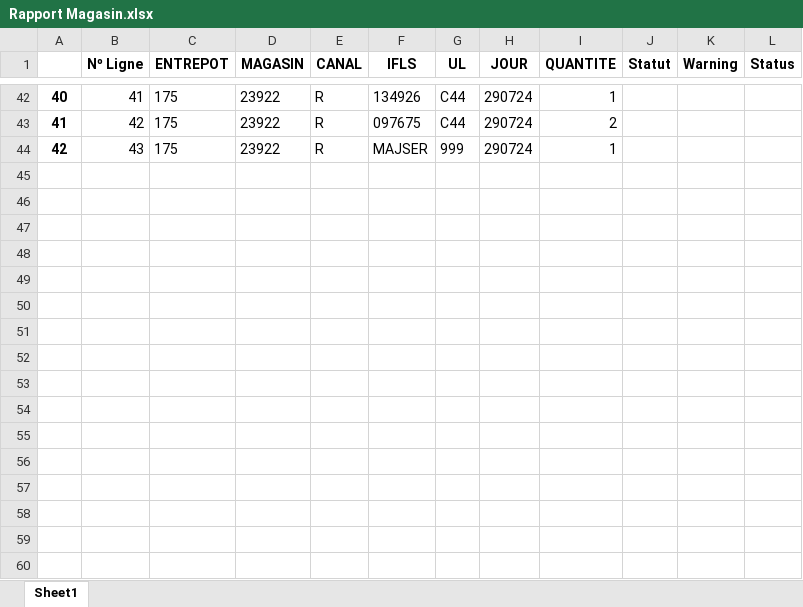
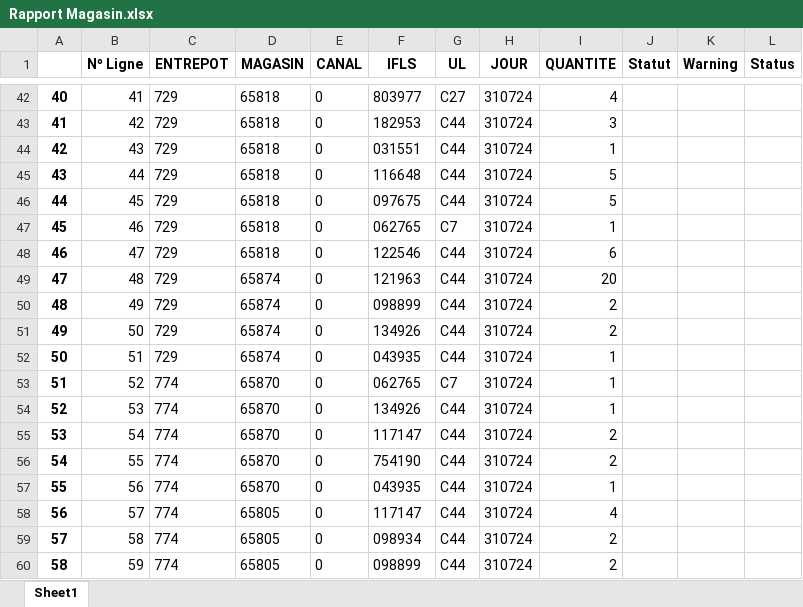
Before and after one commit to Nocimaa/eurofel_tools, an Excel workbook: src/Rapport Magasin.xlsx, sheet Sheet1, drawn as a sheet; only a part is shown, gaps mark what is left out; values as stored, in another font and other column widths than the file's, no borders; the diff covers the shown part only; the diff names each change by its address in the sheet, - before the commit and + after, or states it on an @@ line.

Commit message:
Fix Magasin and facturation
dsqqsdqs

```diff
--- a/src/Rapport Magasin.xlsx (sheet Sheet1)
+++ b/src/Rapport Magasin.xlsx (sheet Sheet1)
-C42:C44 (ENTREPOT): 175
+C42:C44 (ENTREPOT): 729
-D42:D44 (MAGASIN): 23922
+D42:D44 (MAGASIN): 65818
-E42:E44 (CANAL): R
+E42:E44 (CANAL): 0
-F42 (IFLS): 134926
+F42 (IFLS): 803977
-G42 (UL): C44
+G42 (UL): C27
-H42:H44 (JOUR): 290724
+H42:H44 (JOUR): 310724
-I42 (QUANTITE): 1
+I42 (QUANTITE): 4
-F43 (IFLS): 097675
+F43 (IFLS): 182953
-I43 (QUANTITE): 2
+I43 (QUANTITE): 3
-F44 (IFLS): MAJSER
+F44 (IFLS): 031551
-G44 (UL): 999
+G44 (UL): C44
+row 45: 43 | 44 | 729 | 65818 | 0 | 116648 | C44 | 310724 | 5
+row 46: 44 | 45 | 729 | 65818 | 0 | 097675 | C44 | 310724 | 5
+row 47: 45 | 46 | 729 | 65818 | 0 | 062765 | C7 | 310724 | 1
+row 48: 46 | 47 | 729 | 65818 | 0 | 122546 | C44 | 310724 | 6
+row 49: 47 | 48 | 729 | 65874 | 0 | 121963 | C44 | 310724 | 20
+row 50: 48 | 49 | 729 | 65874 | 0 | 098899 | C44 | 310724 | 2
+row 51: 49 | 50 | 729 | 65874 | 0 | 134926 | C44 | 310724 | 2
+row 52: 50 | 51 | 729 | 65874 | 0 | 043935 | C44 | 310724 | 1
+row 53: 51 | 52 | 774 | 65870 | 0 | 062765 | C7 | 310724 | 1
+row 54: 52 | 53 | 774 | 65870 | 0 | 134926 | C44 | 310724 | 1
+row 55: 53 | 54 | 774 | 65870 | 0 | 117147 | C44 | 310724 | 2
+row 56: 54 | 55 | 774 | 65870 | 0 | 754190 | C44 | 310724 | 2
+row 57: 55 | 56 | 774 | 65870 | 0 | 043935 | C44 | 310724 | 1
+row 58: 56 | 57 | 774 | 65805 | 0 | 117147 | C44 | 310724 | 4
+row 59: 57 | 58 | 774 | 65805 | 0 | 098934 | C44 | 310724 | 2
+row 60: 58 | 59 | 774 | 65805 | 0 | 098899 | C44 | 310724 | 2
```
Also changed, not shown: 11 added rows and 240 edited cells elsewhere in this sheet, 2 other files.
